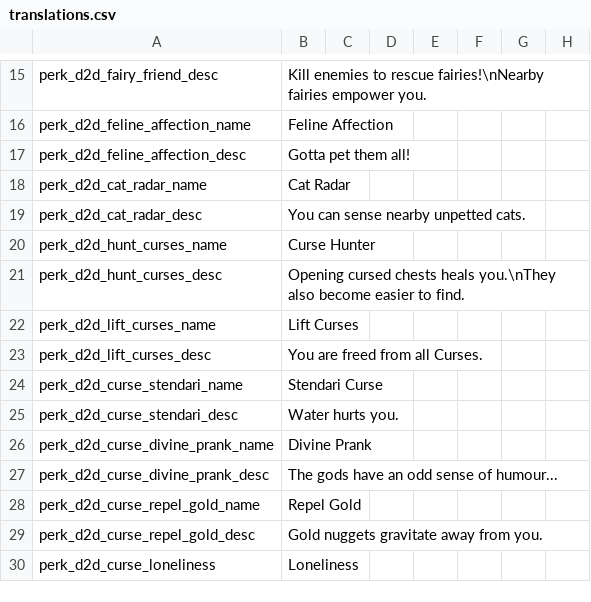
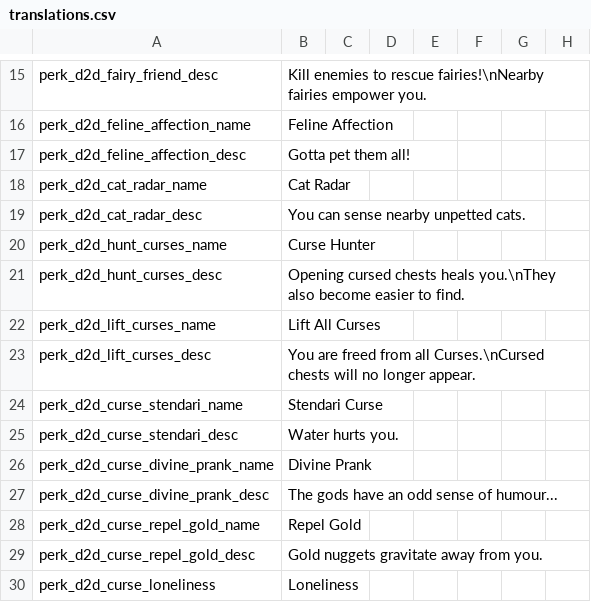
Before and after one commit to meyergames/noita-mod-d2d-content-pack, a CSV file: translations.csv, drawn as a sheet; only a part is shown, gaps mark what is left out; the diff names each change by its address in the sheet, - before the commit and + after, or states it on an @@ line.

Commit message:
add Lift Curses perk

```diff
--- a/translations.csv
+++ b/translations.csv
-B22: Lift Curses
+B22: Lift All Curses
-B23: …from all Curses.
+B23: …from all Curses.\nCursed chests will no longer appear.
```
Also changed, not shown: 21 other files.
